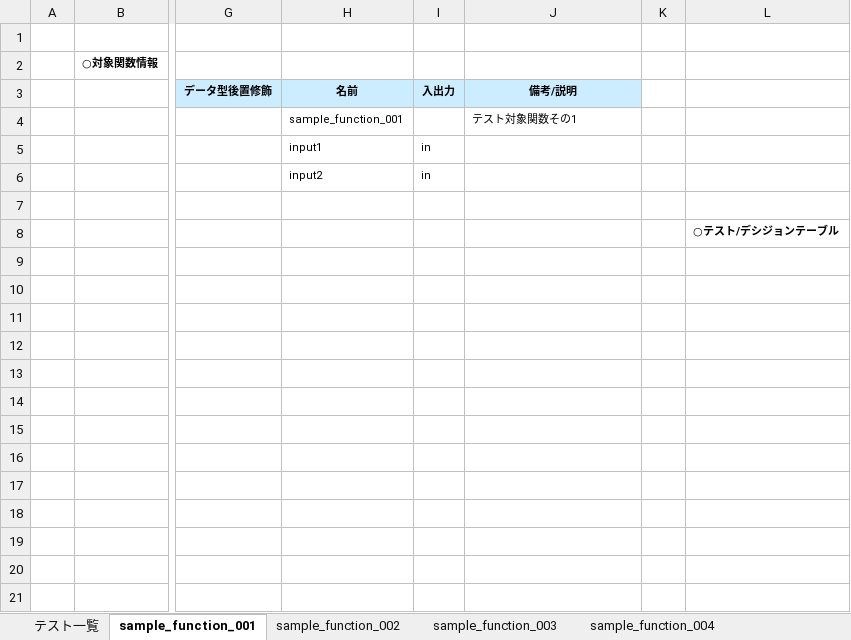
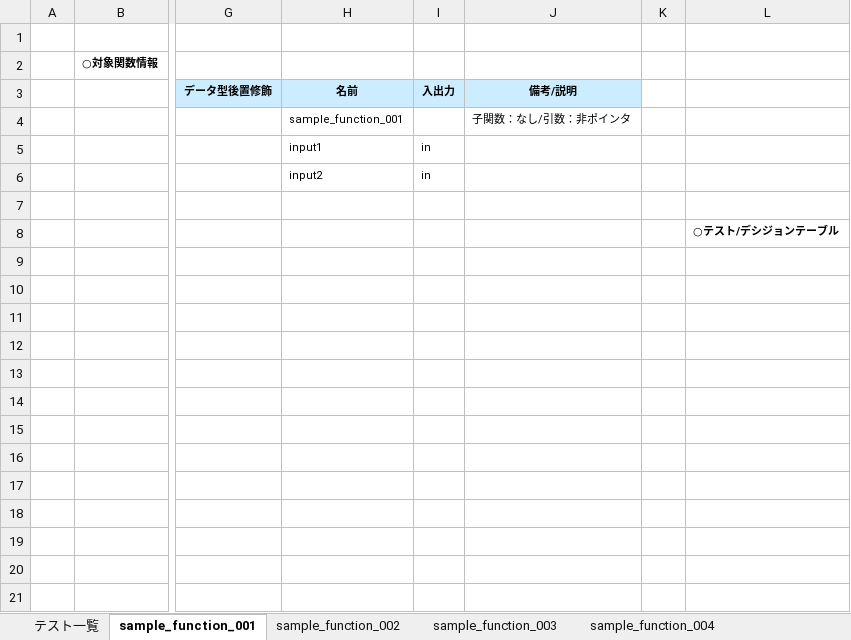
Before and after one commit to CountrySideEngineer/AutoTestPrep, an Excel workbook: doc/sample/test_sample_input/google_test_sample_data.xlsx, sheet sample_function_001, drawn as a sheet; only a part is shown, gaps mark what is left out; values as stored, in another font and other column widths than the file's, no borders; conditional formats not drawn; the diff names each change by its address in the sheet, - before the commit and + after, or states it on an @@ line.

Commit message:
Update samples.

```diff
--- a/doc/sample/test_sample_input/google_test_sample_data.xlsx (sheet sample_function_001)
+++ b/doc/sample/test_sample_input/google_test_sample_data.xlsx (sheet sample_function_001)
-J4 (備考/説明): テスト対象関数その1
+J4 (備考/説明): 子関数：なし/引数：非ポインタ
```
Also changed, not shown: sheet sample_function_004, sheet sample_function_003, sheet sample_function_002, other sheet tabs, 5 other files.
